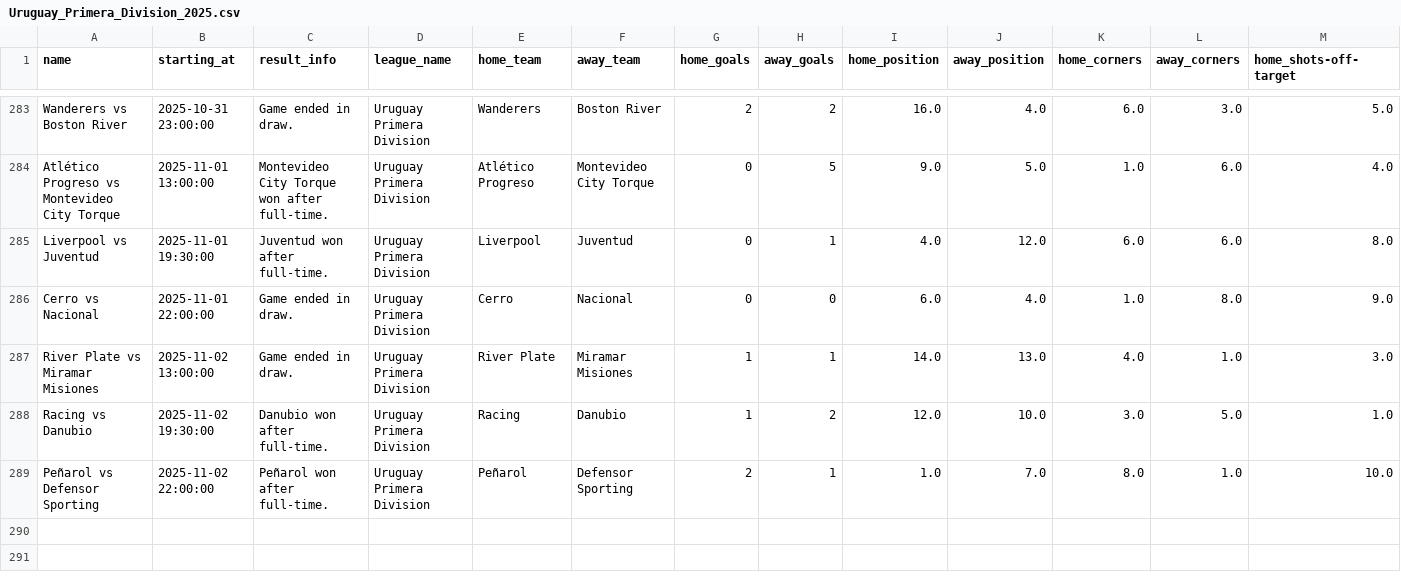
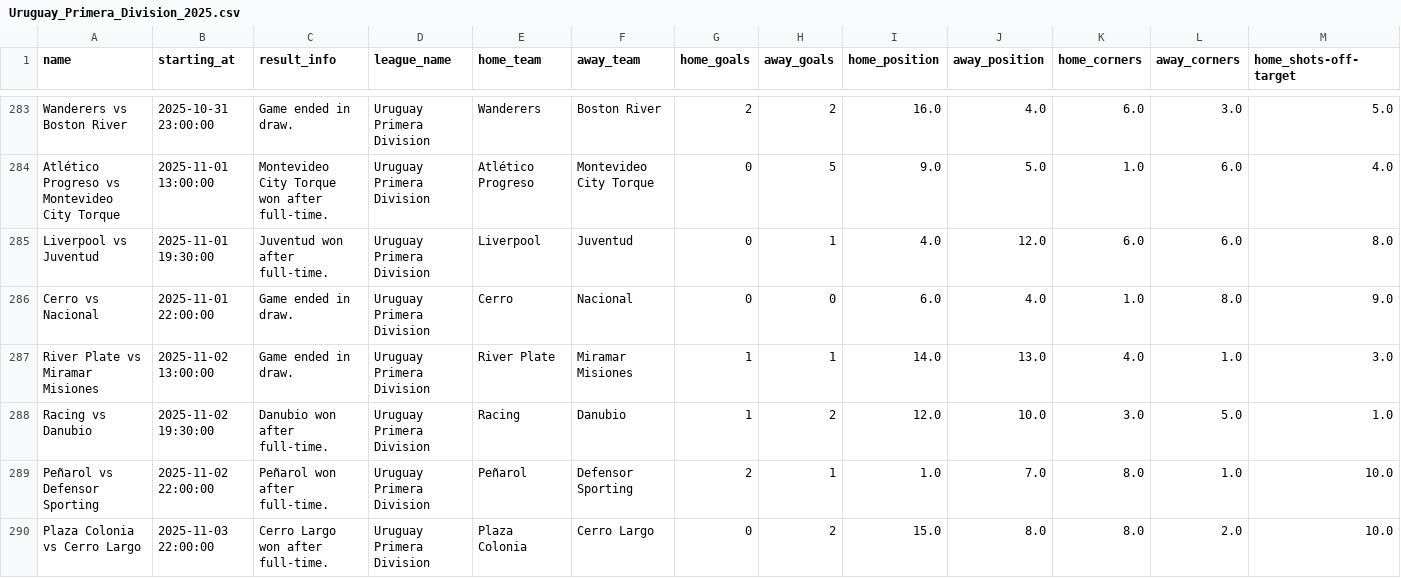
Before and after one commit to Skedaddle3678/data, a CSV file: data/season_2025_pes/ligas/Uruguay_Primera_Division_2025.csv, drawn as a sheet; only a part is shown, gaps mark what is left out; rows hold the shown columns only; the diff names each change by its address in the sheet, - before the commit and + after, or states it on an @@ line.

Commit message:
Atualizando data/season_2025_pes/ligas/Uruguay_Primera_Division_2025.csv via script

```diff
--- a/data/season_2025_pes/ligas/Uruguay_Primera_Division_2025.csv
+++ b/data/season_2025_pes/ligas/Uruguay_Primera_Division_2025.csv
+row 290: Plaza Colonia vs Cerro Largo | 2025-11-03 22:00:00 | Cerro Largo won after full-time. | Uruguay Primera Division | Plaza Colonia | Cerro Largo | 0 | 2 | 15.0 | 8.0 | 8.0 | 2.0 | 10.0
```
